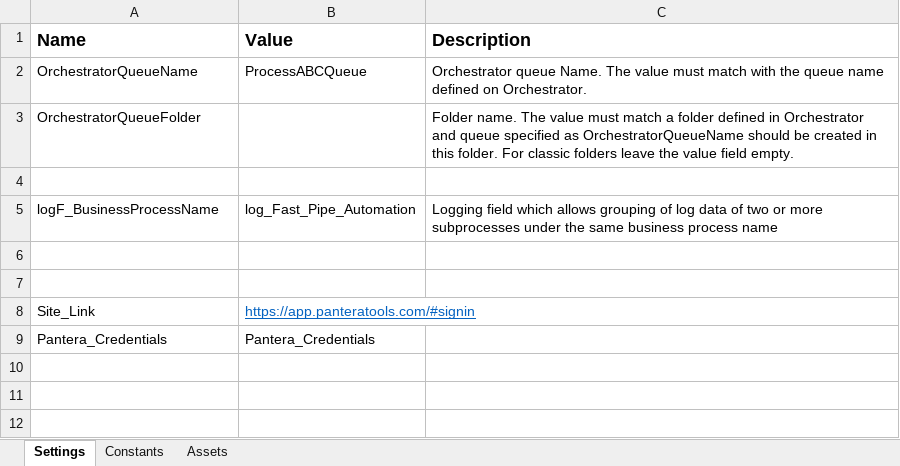
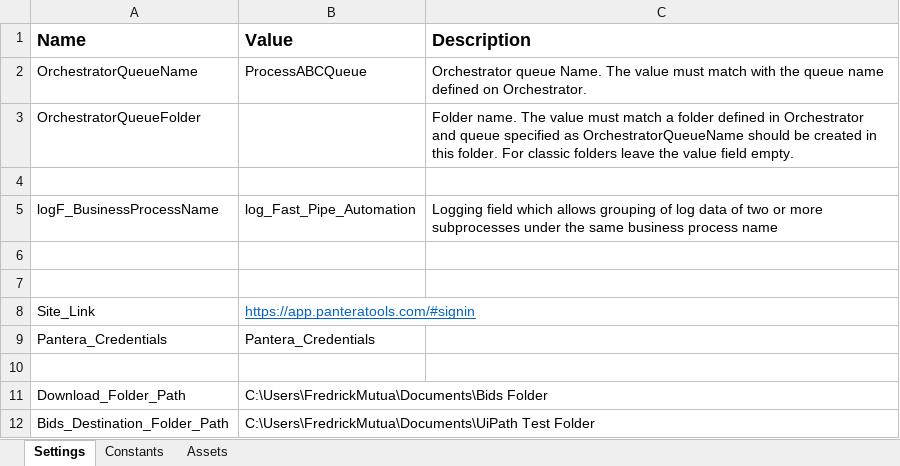
Before and after one commit to FreddieMwau/Fast_Pipe_Automation, an Excel workbook: Data/Config.xlsx, sheet Settings, drawn as a sheet; values as stored, in another font and other column widths than the file's, no borders; the diff names each change by its address in the sheet, - before the commit and + after, or states it on an @@ line.

Commit message:
Feat: Implemented file extraction
- Implemented file extraction
- Implmented folder renaming and moving to destination folder

```diff
--- a/Data/Config.xlsx (sheet Settings)
+++ b/Data/Config.xlsx (sheet Settings)
+row 10: (empty)
+row 11: Download_Folder_Path | C:\Users\FredrickMutua\Documents\Bids Folder
+row 12: Bids_Destination_Folder_Path | C:\Users\FredrickMutua\Documents\UiPath Test Folder
```
Also changed, not shown: 7 other files.
